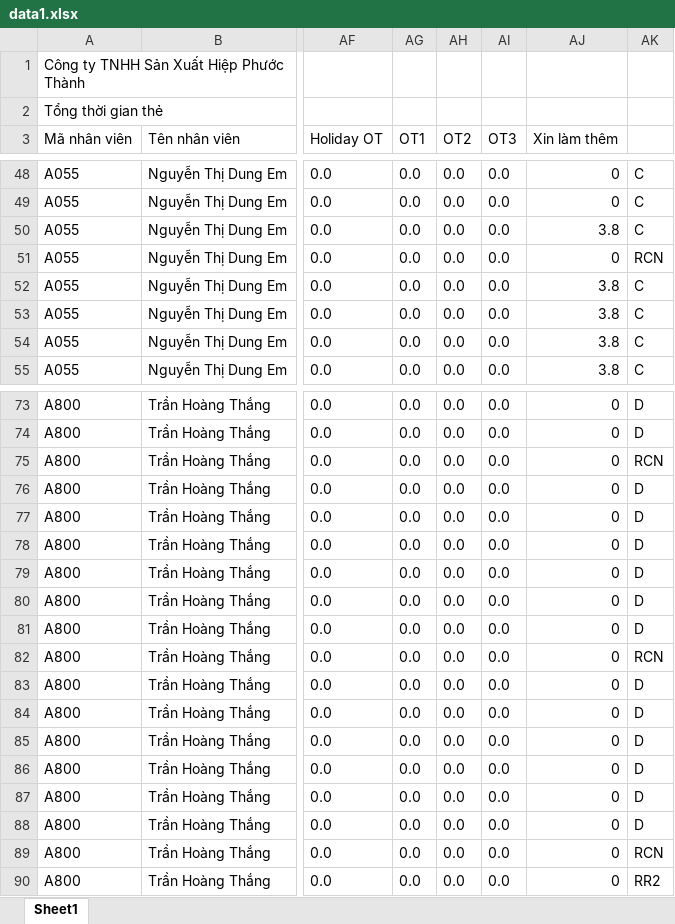
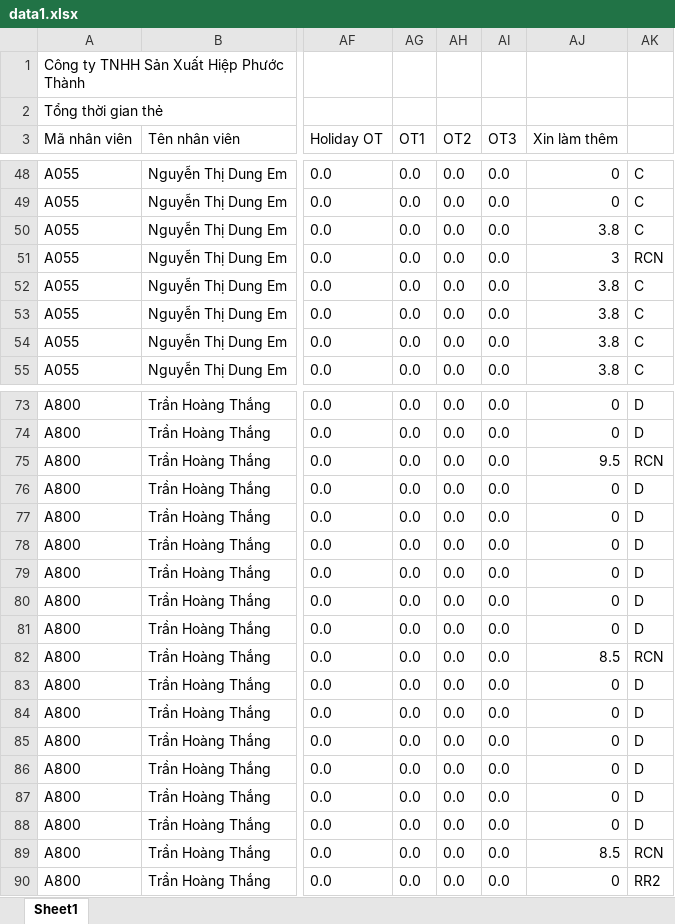
Before and after one commit to Skymanking/cham-cong, an Excel workbook: data1.xlsx, sheet Sheet1, drawn as a sheet; only a part is shown, gaps mark what is left out; values as stored, in another font and other column widths than the file's, no borders; the diff covers the shown part only; the diff names each change by its address in the sheet, - before the commit and + after, or states it on an @@ line.

```diff
--- a/data1.xlsx (sheet Sheet1)
+++ b/data1.xlsx (sheet Sheet1)
-AJ51 (Xin làm thêm): 0
+AJ51 (Xin làm thêm): 3
-AJ75 (Xin làm thêm): 0
+AJ75 (Xin làm thêm): 9.5
-AJ82 (Xin làm thêm): 0
+AJ82 (Xin làm thêm): 8.5
-AJ89 (Xin làm thêm): 0
+AJ89 (Xin làm thêm): 8.5
```
Also changed, not shown: 6 edited cells elsewhere in this sheet, OT_convert.xlsx, baocao.xlsx, 3 other files.
